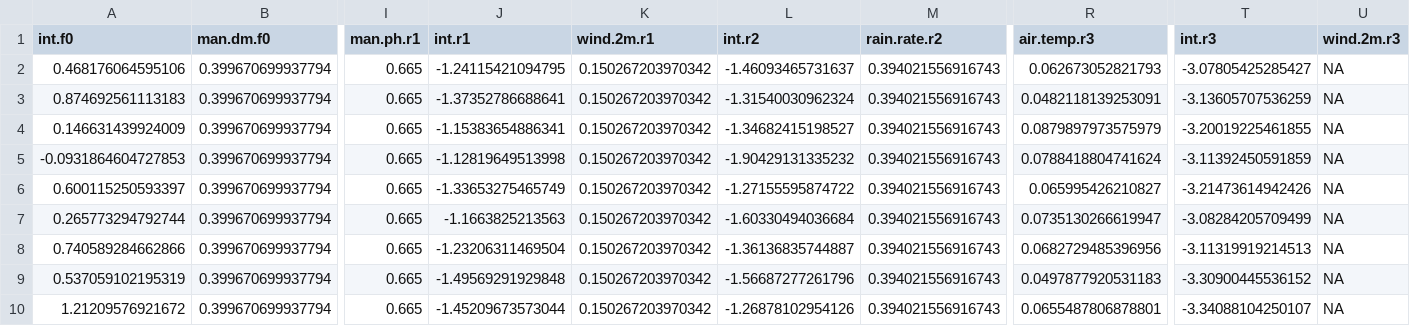
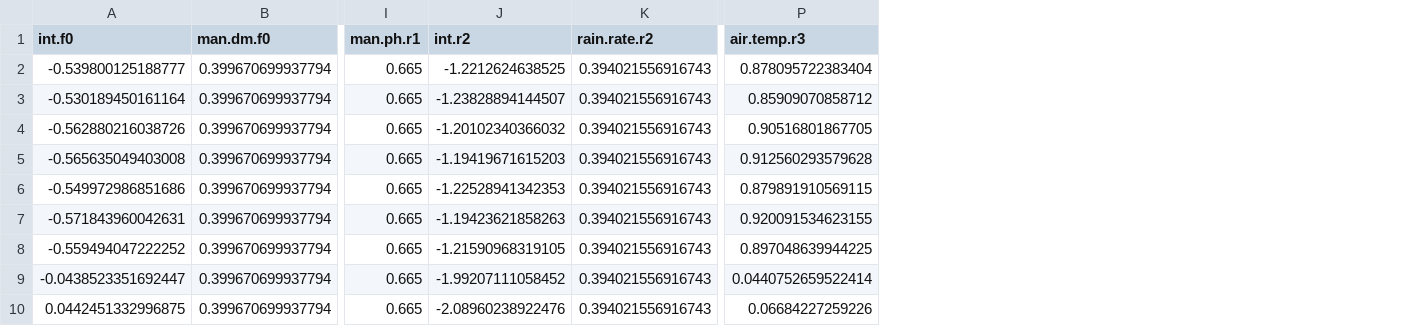
Before and after one commit to AU-BCE-EE/Hafner-2023-bls-wt-comp, a CSV file: output/parsa.csv, drawn as a sheet; only a part is shown, gaps mark what is left out; removed rows and columns are numbered as before the commit, all else as after; the diff covers the shown part only; the diff names each change by its address in the sheet, - before the commit and + after, or states it on an @@ line.

```diff
--- a/output/parsa.csv
+++ b/output/parsa.csv
-column J (int.r1), rows 2-10: -1.24115421094795 | -1.37352786688641 | -1.15383654886341 | -1.12819649513998 | -1.33653275465749 | -1.1663825213563 | -1.23206311469504 | -1.49569291929848 | -1.45209673573044
-column K (wind.2m.r1), rows 2-10: all 0.150267203970342
-column T (int.r3), rows 2-10: -3.07805425285427 | -3.13605707536259 | -3.20019225461855 | -3.11392450591859 | -3.21473614942426 | -3.08284205709499 | -3.11319919214513 | -3.30900445536152 | -3.34088104250107
-column U (wind.2m.r3), rows 2-10: all NA
-A2 (int.f0): 0.468176064595106
+A2 (int.f0): -0.539800125188777
-J2 (int.r2): -1.46093465731637
+J2 (int.r2): -1.2212624638525
-P2 (air.temp.r3): 0.062673052821793
+P2 (air.temp.r3): 0.878095722383404
-A3 (int.f0): 0.874692561113183
+A3 (int.f0): -0.530189450161164
-J3 (int.r2): -1.31540030962324
+J3 (int.r2): -1.23828894144507
-P3 (air.temp.r3): 0.0482118139253091
+P3 (air.temp.r3): 0.85909070858712
-A4 (int.f0): 0.146631439924009
+A4 (int.f0): -0.562880216038726
-J4 (int.r2): -1.34682415198527
+J4 (int.r2): -1.20102340366032
-P4 (air.temp.r3): 0.0879897973575979
+P4 (air.temp.r3): 0.90516801867705
-A5 (int.f0): -0.0931864604727853
+A5 (int.f0): -0.565635049403008
-J5 (int.r2): -1.90429131335232
+J5 (int.r2): -1.19419671615203
-P5 (air.temp.r3): 0.0788418804741624
+P5 (air.temp.r3): 0.912560293579628
-A6 (int.f0): 0.600115250593397
+A6 (int.f0): -0.549972986851686
-J6 (int.r2): -1.27155595874722
+J6 (int.r2): -1.22528941342353
-P6 (air.temp.r3): 0.065995426210827
+P6 (air.temp.r3): 0.879891910569115
-A7 (int.f0): 0.265773294792744
+A7 (int.f0): -0.571843960042631
-J7 (int.r2): -1.60330494036684
+J7 (int.r2): -1.19423621858263
-P7 (air.temp.r3): 0.0735130266619947
+P7 (air.temp.r3): 0.920091534623155
-A8 (int.f0): 0.740589284662866
+A8 (int.f0): -0.559494047222252
-J8 (int.r2): -1.36136835744887
+J8 (int.r2): -1.21590968319105
-P8 (air.temp.r3): 0.0682729485396956
+P8 (air.temp.r3): 0.897048639944225
-A9 (int.f0): 0.537059102195319
+A9 (int.f0): -0.0438523351692447
-J9 (int.r2): -1.56687277261796
+J9 (int.r2): -1.99207111058452
-P9 (air.temp.r3): 0.0497877920531183
+P9 (air.temp.r3): 0.0440752659522414
-A10 (int.f0): 1.21209576921672
+A10 (int.f0): 0.0442451332996875
-J10 (int.r2): -1.26878102954126
+J10 (int.r2): -2.08960238922476
-P10 (air.temp.r3): 0.0655487806878801
+P10 (air.temp.r3): 0.06684227259226
```
Also changed, not shown: 48 edited cells elsewhere in this file, 32 other files.
